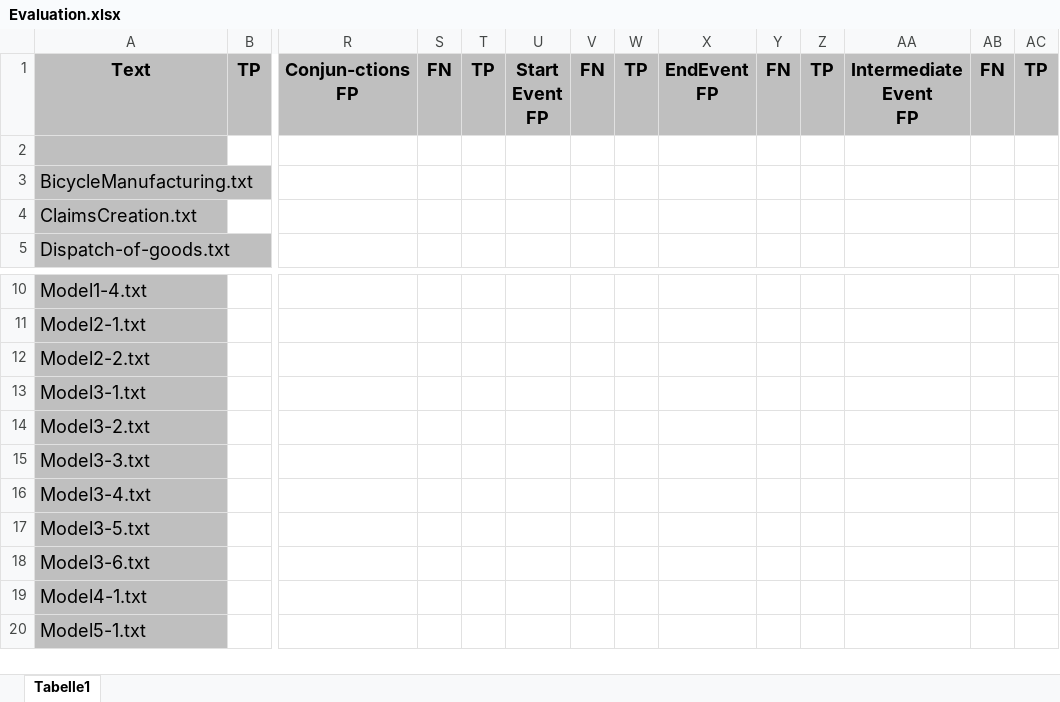
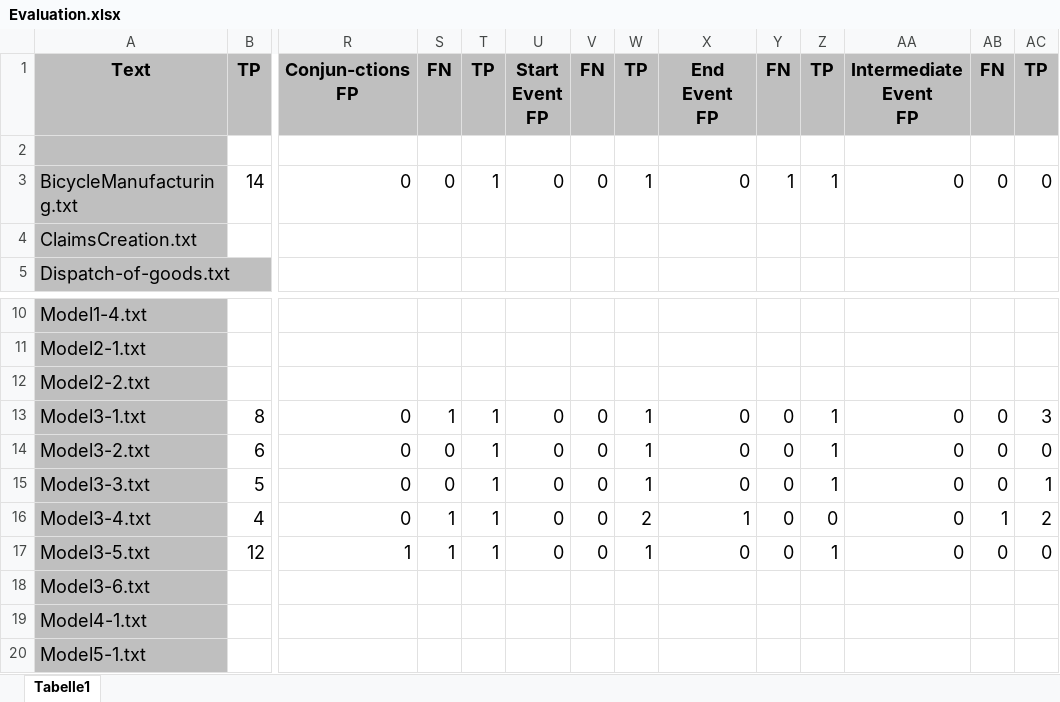
Before and after one commit to felixd99/approach_implementation, an Excel workbook: Evaluation/Evaluation.xlsx, sheet Tabelle1, drawn as a sheet; only a part is shown, gaps mark what is left out; values as stored, in another font and other column widths than the file's, no borders; removed rows and columns are numbered as before the commit, all else as after; rows hold the shown columns only; ↵ is a line break in a cell; the diff names each change by its address in the sheet, - before the commit and + after, or states it on an @@ line.

Commit message:
Evaluation Part 1 👻

```diff
--- a/Evaluation/Evaluation.xlsx (sheet Tabelle1)
+++ b/Evaluation/Evaluation.xlsx (sheet Tabelle1)
-X1: EndEvent ↵ FP
+X1: End ↵ Event ↵ FP
-row 3: BicycleManufacturing.txt
+row 3: BicycleManufacturing.txt | 14 | 0 | 0 | 1 | 0 | 0 | 1 | 0 | 1 | 1 | 0 | 0 | 0
-row 13: Model3-1.txt
-row 14: Model3-2.txt
-row 15: Model3-3.txt
-row 16: Model3-4.txt
-row 17: Model3-5.txt
+row 13: Model3-1.txt | 8 | 0 | 1 | 1 | 0 | 0 | 1 | 0 | 0 | 1 | 0 | 0 | 3
+row 14: Model3-2.txt | 6 | 0 | 0 | 1 | 0 | 0 | 1 | 0 | 0 | 1 | 0 | 0 | 0
+row 15: Model3-3.txt | 5 | 0 | 0 | 1 | 0 | 0 | 1 | 0 | 0 | 1 | 0 | 0 | 1
+row 16: Model3-4.txt | 4 | 0 | 1 | 1 | 0 | 0 | 2 | 1 | 0 | 0 | 0 | 1 | 2
+row 17: Model3-5.txt | 12 | 1 | 1 | 1 | 0 | 0 | 1 | 0 | 0 | 1 | 0 | 0 | 0
```
